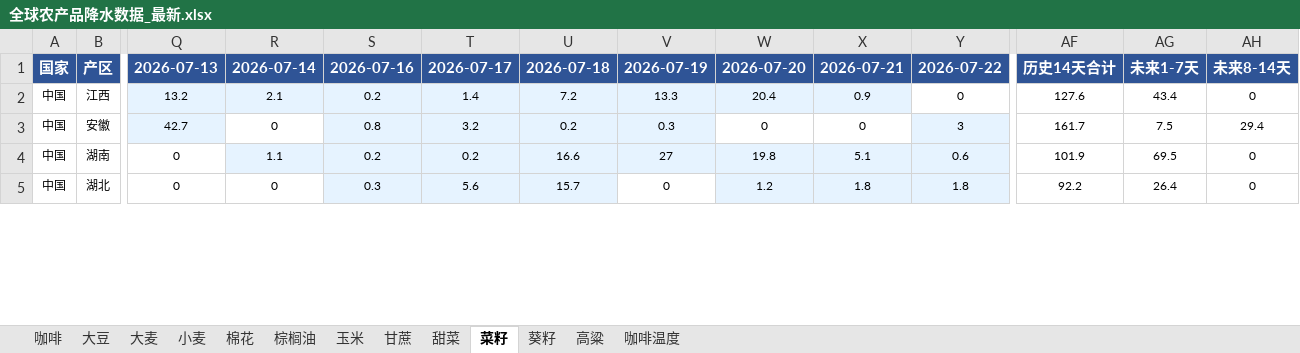
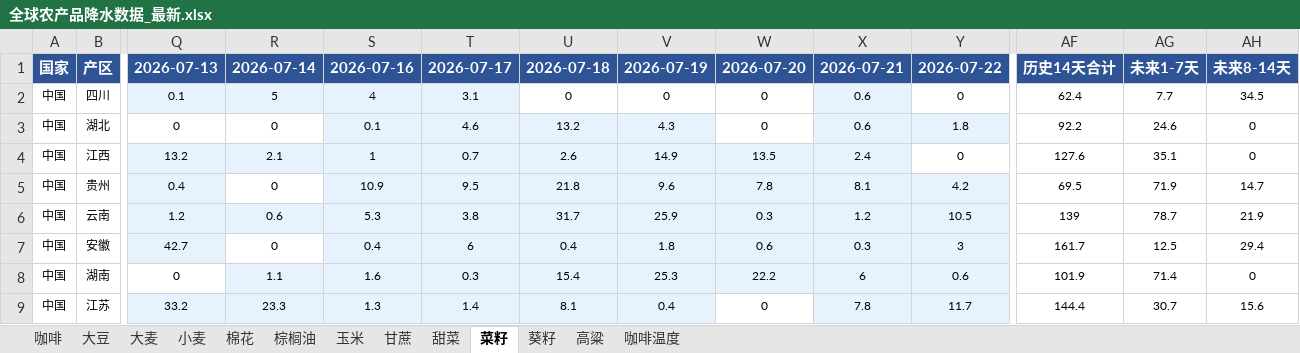
Before and after one commit to 2368846312-oss/ag-weather, an Excel workbook: 全球农产品降水数据_最新.xlsx, sheet 菜籽, drawn as a sheet; only a part is shown, gaps mark what is left out; values as stored, in another font and other column widths than the file's, no borders; removed rows and columns are numbered as before the commit, all else as after; rows hold the shown columns only; the diff covers the shown part only; the diff names each change by its address in the sheet, - before the commit and + after, or states it on an @@ line.

```diff
--- a/全球农产品降水数据_最新.xlsx (sheet 菜籽)
+++ b/全球农产品降水数据_最新.xlsx (sheet 菜籽)
+row 2: 中国 | 四川 | 0.1 | 5 | 4 | 3.1 | 0 | 0 | 0 | 0.6 | 0 | 62.4 | 7.7 | 34.5
+row 3: 中国 | 湖北 | 0 | 0 | 0.1 | 4.6 | 13.2 | 4.3 | 0 | 0.6 | 1.8 | 92.2 | 24.6 | 0
-S4: 0.2
+S4: 1
-T4: 1.4
+T4: 0.7
-U4: 7.2
+U4: 2.6
-V4: 13.3
+V4: 14.9
-W4: 20.4
+W4: 13.5
-X4: 0.9
+X4: 2.4
-AG4: 43.4
+AG4: 35.1
+row 5: 中国 | 贵州 | 0.4 | 0 | 10.9 | 9.5 | 21.8 | 9.6 | 7.8 | 8.1 | 4.2 | 69.5 | 71.9 | 14.7
+row 6: 中国 | 云南 | 1.2 | 0.6 | 5.3 | 3.8 | 31.7 | 25.9 | 0.3 | 1.2 | 10.5 | 139 | 78.7 | 21.9
-S7: 0.8
+S7: 0.4
-T7: 3.2
+T7: 6
-U7: 0.2
+U7: 0.4
-V7: 0.3
+V7: 1.8
-W7: 0
+W7: 0.6
-W7:X7 fill: none
+W7:X7 fill: #E6F3FF
-X7: 0
+X7: 0.3
-AG7: 7.5
+AG7: 12.5
-S8: 0.2
+S8: 1.6
-T8: 0.2
+T8: 0.3
-U8: 16.6
+U8: 15.4
-V8: 27
+V8: 25.3
-W8: 19.8
+W8: 22.2
-X8: 5.1
+X8: 6
-AG8: 69.5
+AG8: 71.4
-row 5: 中国 | 湖北 | 0 | 0 | 0.3 | 5.6 | 15.7 | 0 | 1.2 | 1.8 | 1.8 | 92.2 | 26.4 | 0
+row 9: 中国 | 江苏 | 33.2 | 23.3 | 1.3 | 1.4 | 8.1 | 0.4 | 0 | 7.8 | 11.7 | 144.4 | 30.7 | 15.6
```
Also changed, not shown: 7 added rows, 11 removed rows, 57 edited cells and cell formats elsewhere in this sheet, sheet 小麦, sheet 玉米, sheet 大豆, sheet 咖啡温度, sheet 棉花, sheet 高粱, 6 more sheets, VHI_Data/VHI_最近6周汇总.xlsx.
